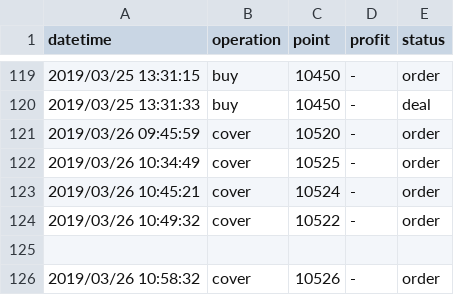
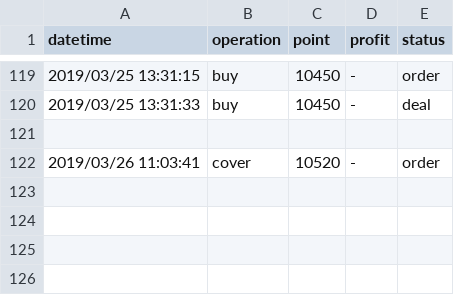
Before and after one commit to KuiMing/future-simulate-record, a CSV file: account.csv, drawn as a sheet; only a part is shown, gaps mark what is left out.

```diff
--- a/account.csv
+++ b/account.csv
@@ -120,7 +120,3 @@ datetime,operation,point,profit,status
 2019/03/25 13:31:33,buy,10450,-,deal
-2019/03/26 09:45:59,cover,10520,-,order
-2019/03/26 10:34:49,cover,10525,-,order
-2019/03/26 10:45:21,cover,10524,-,order
-2019/03/26 10:49:32,cover,10522,-,order
 
-2019/03/26 10:58:32,cover,10526,-,order
+2019/03/26 11:03:41,cover,10520,-,order
```
Also changed, not shown: 1 other file.
